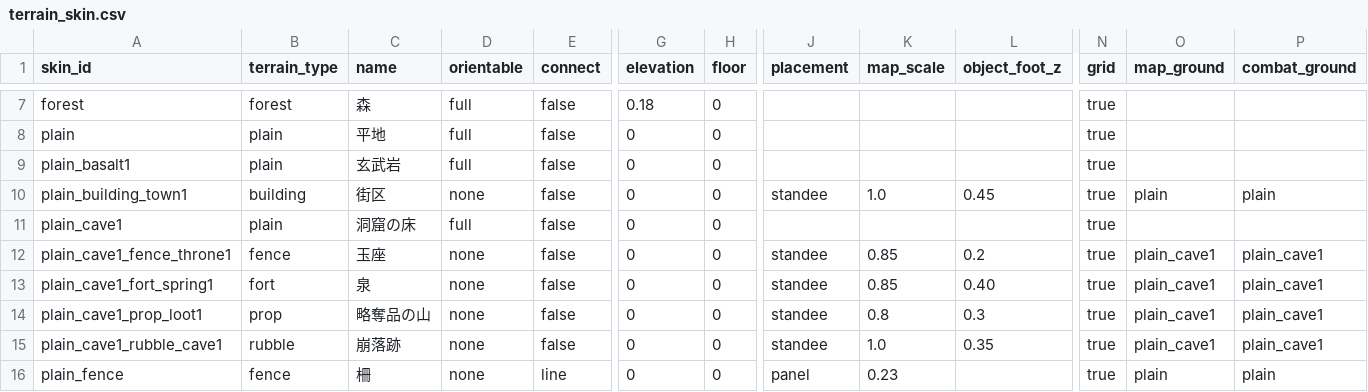
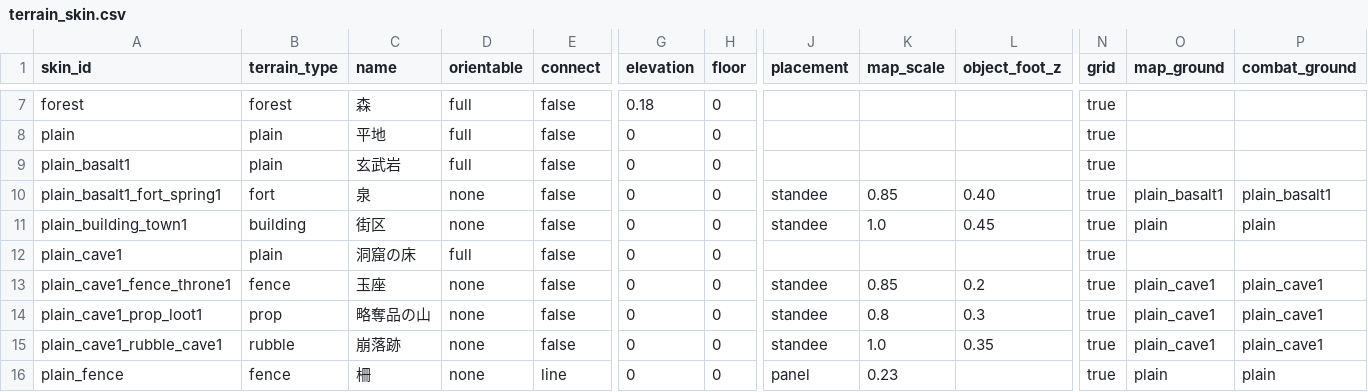
Before and after one commit to sway11466/senaris, a CSV file: godot/data/terrain/terrain_skin.csv, drawn as a sheet; only a part is shown, gaps mark what is left out; removed rows and columns are numbered as before the commit, all else as after; rows hold the shown columns only; the diff names each change by its address in the sheet, - before the commit and + after, or states it on an @@ line.

```diff
--- a/godot/data/terrain/terrain_skin.csv
+++ b/godot/data/terrain/terrain_skin.csv
+row 10: plain_basalt1_fort_spring1 | fort | 泉 | none | false | 0 | 0 | standee | 0.85 | 0.40 | true | plain_basalt1 | plain_basalt1
-row 13: plain_cave1_fort_spring1 | fort | 泉 | none | false | 0 | 0 | standee | 0.85 | 0.40 | true | plain_cave1 | plain_cave1
```
Also changed, not shown: godot/data/i18n/terrain.csv, 17 other files.
